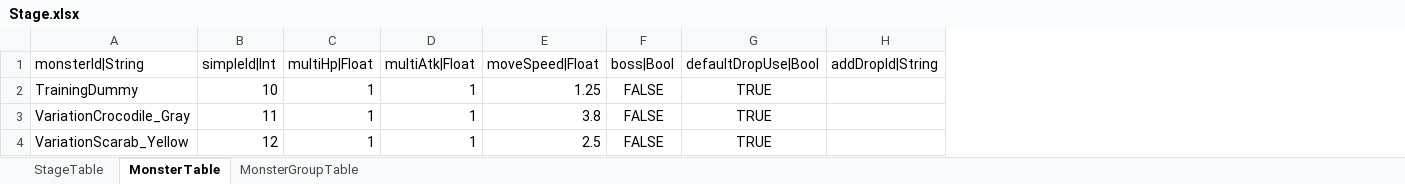
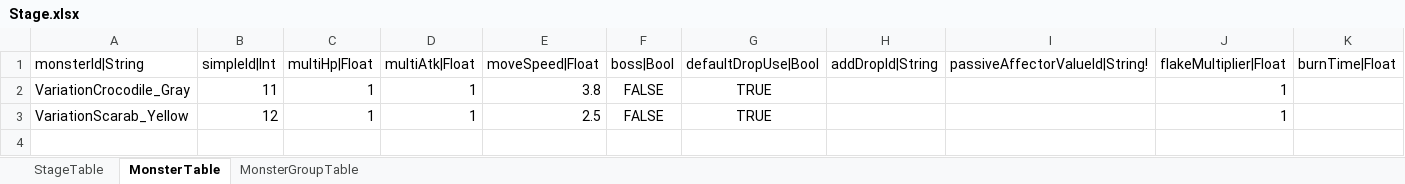
Before and after one commit to hayannal/ProjectNameless, an Excel workbook: Excel/Stage.xlsx, sheet MonsterTable, drawn as a sheet; values as stored, in another font and other column widths than the file's, no borders; conditional formats not drawn; removed rows and columns are numbered as before the commit, all else as after; the diff names each change by its address in the sheet, - before the commit and + after, or states it on an @@ line.

Commit message:
몬스터 테이블 3개 컬럼 추가

```diff
--- a/Excel/Stage.xlsx (sheet MonsterTable)
+++ b/Excel/Stage.xlsx (sheet MonsterTable)
+column I (passiveAffectorValueId|String!), empty
+column J (flakeMultiplier|Float), rows 2-3: 1 | 1
+column K (burnTime|Float), empty
-row 2: TrainingDummy | 10 | 1 | 1 | 1.25 | FALSE | TRUE
```
